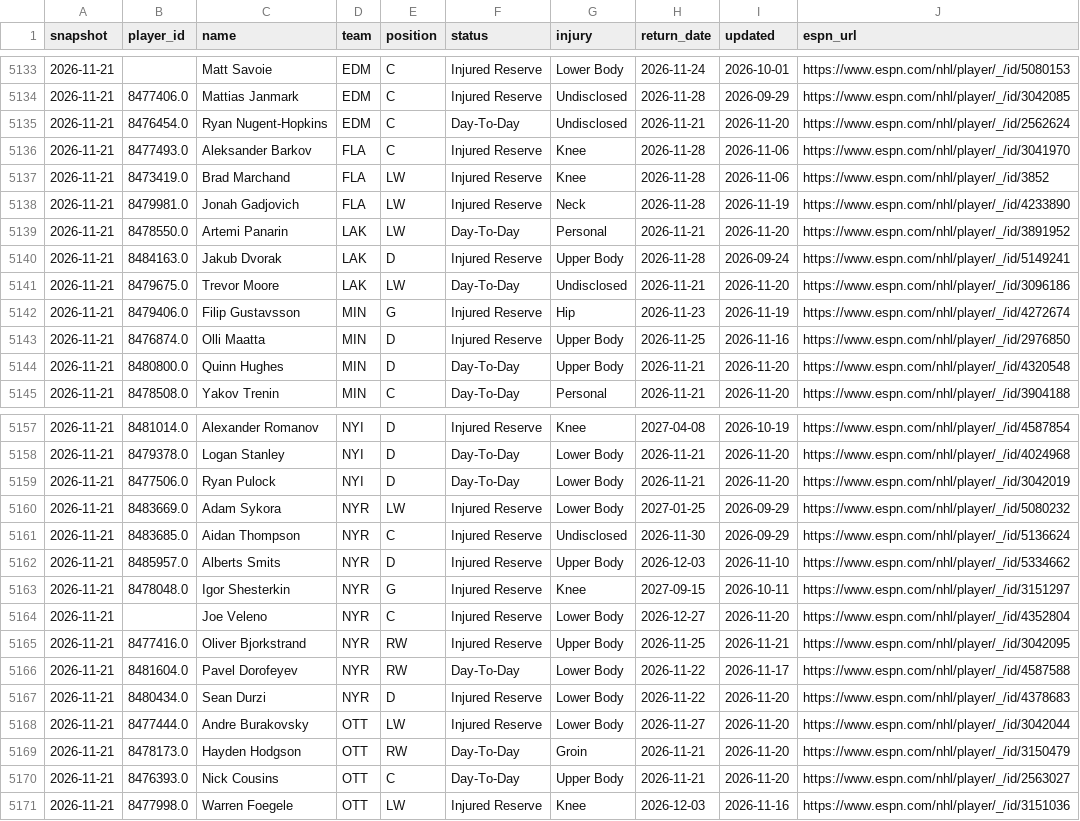
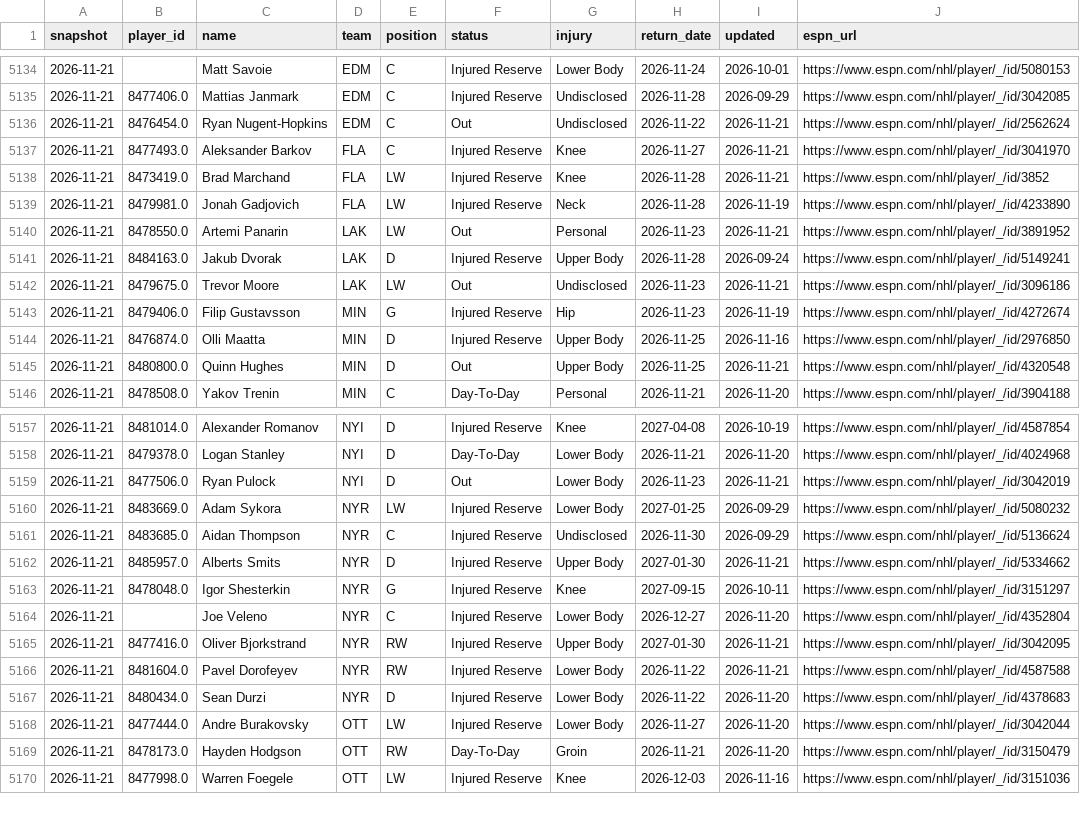
Before and after one commit to juhaopesonen/NHL-stats, a CSV file: data/2026-27/injuries.csv, drawn as a sheet; only a part is shown, gaps mark what is left out; the diff covers the shown part only.

```diff
--- a/data/2026-27/injuries.csv
+++ b/data/2026-27/injuries.csv
@@ -5134,12 +5135,12 @@ snapshot,player_id,name,team,position,status,injury,return_date,updated,espn_url
 2026-11-21,8477406.0,Mattias Janmark,EDM,C,Injured Reserve,Undisclosed,2026-11-28,2026-09-29,https://www.espn.com/nhl/player/_/id/3042085
-2026-11-21,8476454.0,Ryan Nugent-Hopkins,EDM,C,Day-To-Day,Undisclosed,2026-11-21,2026-11-20,https://www.espn.com/nhl/player/_/id/2562624
-2026-11-21,8477493.0,Aleksander Barkov,FLA,C,Injured Reserve,Knee,2026-11-28,2026-11-06,https://www.espn.com/nhl/player/_/id/3041970
-2026-11-21,8473419.0,Brad Marchand,FLA,LW,Injured Reserve,Knee,2026-11-28,2026-11-06,https://www.espn.com/nhl/player/_/id/3852
+2026-11-21,8476454.0,Ryan Nugent-Hopkins,EDM,C,Out,Undisclosed,2026-11-22,2026-11-21,https://www.espn.com/nhl/player/_/id/2562624
+2026-11-21,8477493.0,Aleksander Barkov,FLA,C,Injured Reserve,Knee,2026-11-27,2026-11-21,https://www.espn.com/nhl/player/_/id/3041970
+2026-11-21,8473419.0,Brad Marchand,FLA,LW,Injured Reserve,Knee,2026-11-28,2026-11-21,https://www.espn.com/nhl/player/_/id/3852
 2026-11-21,8479981.0,Jonah Gadjovich,FLA,LW,Injured Reserve,Neck,2026-11-28,2026-11-19,https://www.espn.com/nhl/player/_/id/4233890
-2026-11-21,8478550.0,Artemi Panarin,LAK,LW,Day-To-Day,Personal,2026-11-21,2026-11-20,https://www.espn.com/nhl/player/_/id/3891952
+2026-11-21,8478550.0,Artemi Panarin,LAK,LW,Out,Personal,2026-11-23,2026-11-21,https://www.espn.com/nhl/player/_/id/3891952
 2026-11-21,8484163.0,Jakub Dvorak,LAK,D,Injured Reserve,Upper Body,2026-11-28,2026-09-24,https://www.espn.com/nhl/player/_/id/5149241
-2026-11-21,8479675.0,Trevor Moore,LAK,LW,Day-To-Day,Undisclosed,2026-11-21,2026-11-20,https://www.espn.com/nhl/player/_/id/3096186
+2026-11-21,8479675.0,Trevor Moore,LAK,LW,Out,Undisclosed,2026-11-23,2026-11-21,https://www.espn.com/nhl/player/_/id/3096186
 2026-11-21,8479406.0,Filip Gustavsson,MIN,G,Injured Reserve,Hip,2026-11-23,2026-11-19,https://www.espn.com/nhl/player/_/id/4272674
 2026-11-21,8476874.0,Olli Maatta,MIN,D,Injured Reserve,Upper Body,2026-11-25,2026-11-16,https://www.espn.com/nhl/player/_/id/2976850
-2026-11-21,8480800.0,Quinn Hughes,MIN,D,Day-To-Day,Upper Body,2026-11-21,2026-11-20,https://www.espn.com/nhl/player/_/id/4320548
+2026-11-21,8480800.0,Quinn Hughes,MIN,D,Out,Upper Body,2026-11-25,2026-11-21,https://www.espn.com/nhl/player/_/id/4320548
 2026-11-21,8478508.0,Yakov Trenin,MIN,C,Day-To-Day,Personal,2026-11-21,2026-11-20,https://www.espn.com/nhl/player/_/id/3904188
@@ -5158,10 +5158,10 @@ snapshot,player_id,name,team,position,status,injury,return_date,updated,espn_url
 2026-11-21,8479378.0,Logan Stanley,NYI,D,Day-To-Day,Lower Body,2026-11-21,2026-11-20,https://www.espn.com/nhl/player/_/id/4024968
-2026-11-21,8477506.0,Ryan Pulock,NYI,D,Day-To-Day,Lower Body,2026-11-21,2026-11-20,https://www.espn.com/nhl/player/_/id/3042019
+2026-11-21,8477506.0,Ryan Pulock,NYI,D,Out,Lower Body,2026-11-23,2026-11-21,https://www.espn.com/nhl/player/_/id/3042019
 2026-11-21,8483669.0,Adam Sykora,NYR,LW,Injured Reserve,Lower Body,2027-01-25,2026-09-29,https://www.espn.com/nhl/player/_/id/5080232
 2026-11-21,8483685.0,Aidan Thompson,NYR,C,Injured Reserve,Undisclosed,2026-11-30,2026-09-29,https://www.espn.com/nhl/player/_/id/5136624
-2026-11-21,8485957.0,Alberts Smits,NYR,D,Injured Reserve,Upper Body,2026-12-03,2026-11-10,https://www.espn.com/nhl/player/_/id/5334662
+2026-11-21,8485957.0,Alberts Smits,NYR,D,Injured Reserve,Upper Body,2027-01-30,2026-11-21,https://www.espn.com/nhl/player/_/id/5334662
 2026-11-21,8478048.0,Igor Shesterkin,NYR,G,Injured Reserve,Knee,2027-09-15,2026-10-11,https://www.espn.com/nhl/player/_/id/3151297
 2026-11-21,,Joe Veleno,NYR,C,Injured Reserve,Lower Body,2026-12-27,2026-11-20,https://www.espn.com/nhl/player/_/id/4352804
-2026-11-21,8477416.0,Oliver Bjorkstrand,NYR,RW,Injured Reserve,Upper Body,2026-11-25,2026-11-21,https://www.espn.com/nhl/player/_/id/3042095
-2026-11-21,8481604.0,Pavel Dorofeyev,NYR,RW,Day-To-Day,Lower Body,2026-11-22,2026-11-17,https://www.espn.com/nhl/player/_/id/4587588
+2026-11-21,8477416.0,Oliver Bjorkstrand,NYR,RW,Injured Reserve,Upper Body,2027-01-30,2026-11-21,https://www.espn.com/nhl/player/_/id/3042095
+2026-11-21,8481604.0,Pavel Dorofeyev,NYR,RW,Injured Reserve,Lower Body,2026-11-22,2026-11-21,https://www.espn.com/nhl/player/_/id/4587588
 2026-11-21,8480434.0,Sean Durzi,NYR,D,Injured Reserve,Lower Body,2026-11-22,2026-11-20,https://www.espn.com/nhl/player/_/id/4378683
@@ -5169,3 +5169,2 @@ snapshot,player_id,name,team,position,status,injury,return_date,updated,espn_url
 2026-11-21,8478173.0,Hayden Hodgson,OTT,RW,Day-To-Day,Groin,2026-11-21,2026-11-20,https://www.espn.com/nhl/player/_/id/3150479
-2026-11-21,8476393.0,Nick Cousins,OTT,C,Day-To-Day,Upper Body,2026-11-21,2026-11-20,https://www.espn.com/nhl/player/_/id/2563027
 2026-11-21,8477998.0,Warren Foegele,OTT,LW,Injured Reserve,Knee,2026-12-03,2026-11-16,https://www.espn.com/nhl/player/_/id/3151036
```
Also changed, not shown: 3 added rows, 5 removed rows and 9 edited cells elsewhere in this file, 3 other files.
